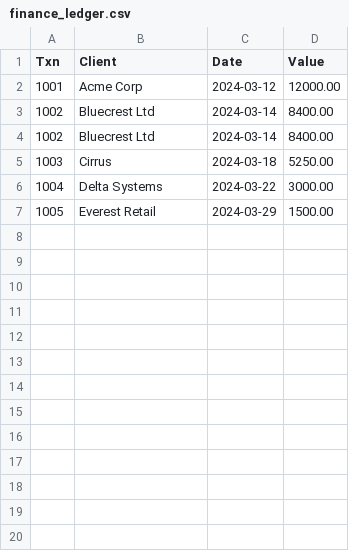
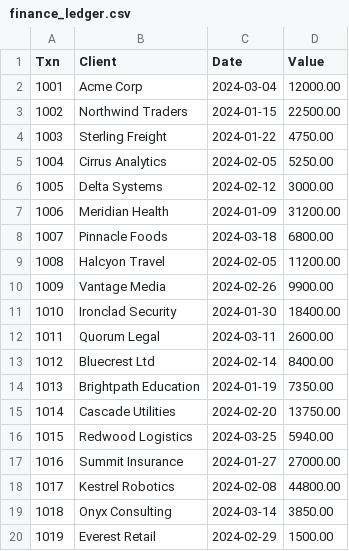
Before and after one commit to NewAi25/deskbench, a CSV file: tasks/T02c-spreadsheet-reconciliation/artifacts/finance_ledger.csv, drawn as a sheet; only a part is shown; the diff covers the shown part only.

```diff
--- a/tasks/T02c-spreadsheet-reconciliation/artifacts/finance_ledger.csv
+++ b/tasks/T02c-spreadsheet-reconciliation/artifacts/finance_ledger.csv
@@ -1,7 +1,20 @@
 Txn,Client,Date,Value
-1001,Acme Corp,2024-03-12,12000.00
-1002,Bluecrest Ltd,2024-03-14,8400.00
-1002,Bluecrest Ltd,2024-03-14,8400.00
-1003,Cirrus,2024-03-18,5250.00
-1004,Delta Systems,2024-03-22,3000.00
-1005,Everest Retail,2024-03-29,1500.00
+1001,Acme Corp,2024-03-04,12000.00
+1002,Northwind Traders,2024-01-15,22500.00
+1003,Sterling Freight,2024-01-22,4750.00
+1004,Cirrus Analytics,2024-02-05,5250.00
+1005,Delta Systems,2024-02-12,3000.00
+1006,Meridian Health,2024-01-09,31200.00
+1007,Pinnacle Foods,2024-03-18,6800.00
+1008,Halcyon Travel,2024-02-05,11200.00
+1009,Vantage Media,2024-02-26,9900.00
+1010,Ironclad Security,2024-01-30,18400.00
+1011,Quorum Legal,2024-03-11,2600.00
+1012,Bluecrest Ltd,2024-02-14,8400.00
+1013,Brightpath Education,2024-01-19,7350.00
+1014,Cascade Utilities,2024-02-20,13750.00
+1015,Redwood Logistics,2024-03-25,5940.00
+1016,Summit Insurance,2024-01-27,27000.00
+1017,Kestrel Robotics,2024-02-08,44800.00
+1018,Onyx Consulting,2024-03-14,3850.00
+1019,Everest Retail,2024-02-29,1500.00
```
Also changed, not shown: 9 added rows elsewhere in this file, tasks/T02-spreadsheet-reconciliation/artifacts/crm_export.csv, tasks/T02-spreadsheet-reconciliation/artifacts/finance_ledger.csv, 8 other files.
